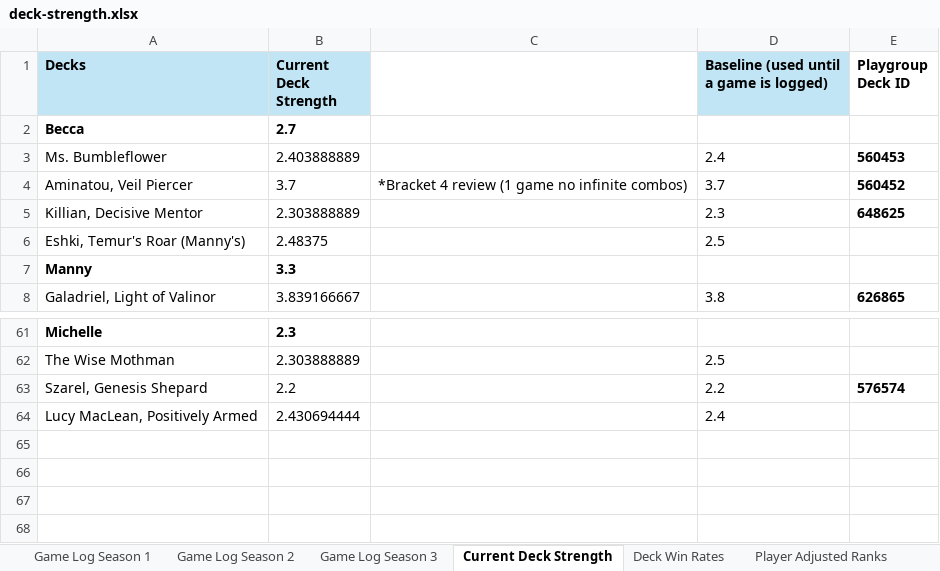
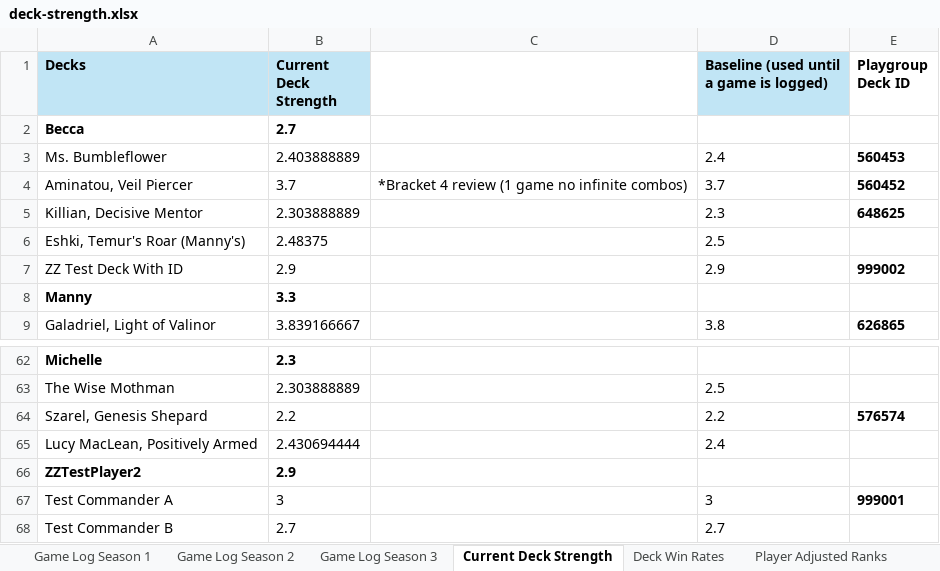
Before and after one commit to shuurit/mtg-pod-validator, an Excel workbook: deck-strength.xlsx, sheet Current Deck Strength, drawn as a sheet; only a part is shown, gaps mark what is left out; values as stored, in another font and other column widths than the file's, no borders; the diff names each change by its address in the sheet, - before the commit and + after, or states it on an @@ line.

Commit message:
test: Phase 2 dry run (add_player.py + add_deck.py with column E) -- to be reverted

```diff
--- a/deck-strength.xlsx (sheet Current Deck Strength)
+++ b/deck-strength.xlsx (sheet Current Deck Strength)
+row 7: ZZ Test Deck With ID | 2.9 |  | 2.9 | 999002
+row 66: ZZTestPlayer2 | 2.9
+row 67: Test Commander A | 3 |  | 3 | 999001
+row 68: Test Commander B | 2.7 |  | 2.7
```
Also changed, not shown: sheet Deck Win Rates, formulas that keep their value, 2 other files.
